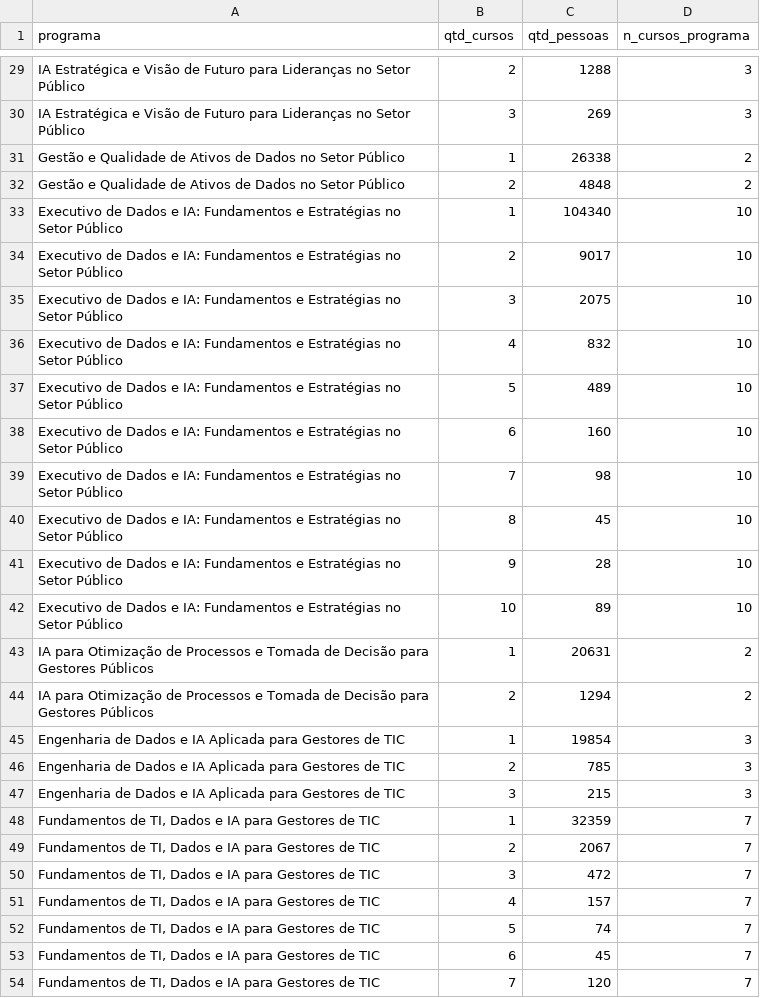
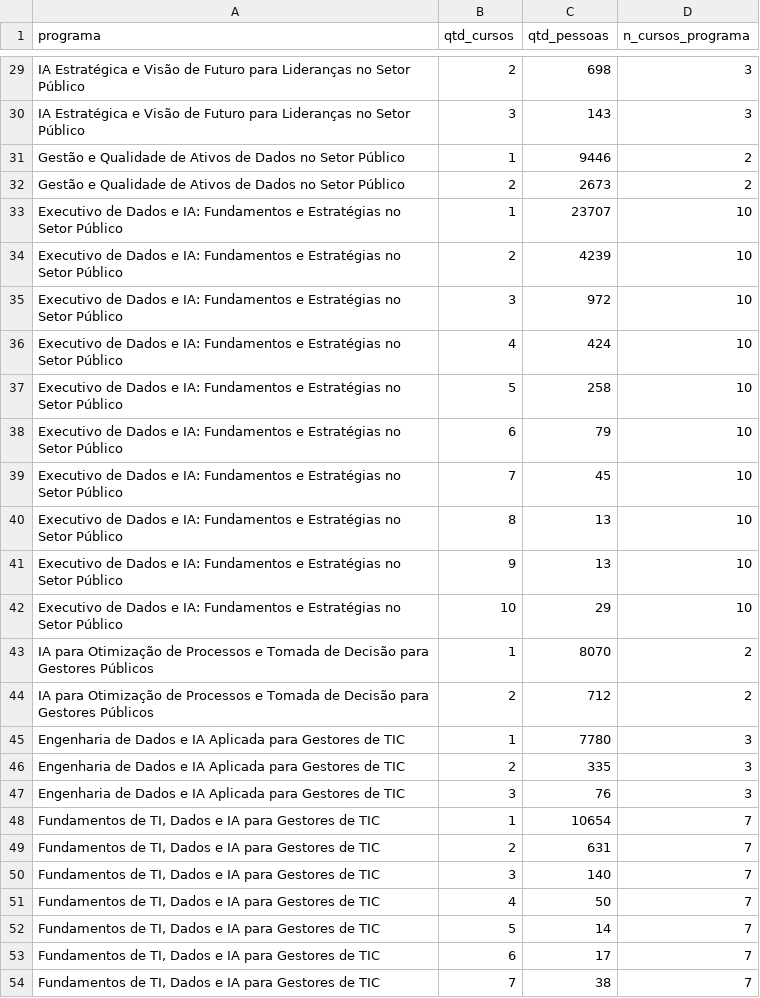
Before and after one commit to alexlopespereira/capacitacao, a CSV file: docs/dashboard_dist_programa.csv, drawn as a sheet; only a part is shown, gaps mark what is left out; removed rows and columns are numbered as before the commit, all else as after; the diff covers the shown part only; the diff names each change by its address in the sheet, - before the commit and + after, or states it on an @@ line.

```diff
--- a/docs/dashboard_dist_programa.csv
+++ b/docs/dashboard_dist_programa.csv
-C29 (qtd_pessoas): 1288
+C29 (qtd_pessoas): 698
-C30 (qtd_pessoas): 269
+C30 (qtd_pessoas): 143
-C31 (qtd_pessoas): 26338
+C31 (qtd_pessoas): 9446
-C32 (qtd_pessoas): 4848
+C32 (qtd_pessoas): 2673
-C33 (qtd_pessoas): 104340
+C33 (qtd_pessoas): 23707
-C34 (qtd_pessoas): 9017
+C34 (qtd_pessoas): 4239
-C35 (qtd_pessoas): 2075
+C35 (qtd_pessoas): 972
-C36 (qtd_pessoas): 832
+C36 (qtd_pessoas): 424
-C37 (qtd_pessoas): 489
+C37 (qtd_pessoas): 258
-C38 (qtd_pessoas): 160
+C38 (qtd_pessoas): 79
-row 39: Executivo de Dados e IA: Fundamentos e Estratégias no Setor Público | 7 | 98 | 10
-B39 (qtd_cursos): 8
+B39 (qtd_cursos): 7
+row 40: Executivo de Dados e IA: Fundamentos e Estratégias no Setor Público | 8 | 13 | 10
-C41 (qtd_pessoas): 28
+C41 (qtd_pessoas): 13
-C42 (qtd_pessoas): 89
+C42 (qtd_pessoas): 29
-C43 (qtd_pessoas): 20631
+C43 (qtd_pessoas): 8070
-C44 (qtd_pessoas): 1294
+C44 (qtd_pessoas): 712
-C45 (qtd_pessoas): 19854
+C45 (qtd_pessoas): 7780
-C46 (qtd_pessoas): 785
+C46 (qtd_pessoas): 335
-C47 (qtd_pessoas): 215
+C47 (qtd_pessoas): 76
-C48 (qtd_pessoas): 32359
+C48 (qtd_pessoas): 10654
-C49 (qtd_pessoas): 2067
+C49 (qtd_pessoas): 631
-C50 (qtd_pessoas): 472
+C50 (qtd_pessoas): 140
-C51 (qtd_pessoas): 157
+C51 (qtd_pessoas): 50
-C52 (qtd_pessoas): 74
+C52 (qtd_pessoas): 14
-C53 (qtd_pessoas): 45
+C53 (qtd_pessoas): 17
-C54 (qtd_pessoas): 120
+C54 (qtd_pessoas): 38
```
Also changed, not shown: 27 edited cells elsewhere in this file, docs/dashboard_dist_publico.csv, 28 other files.
